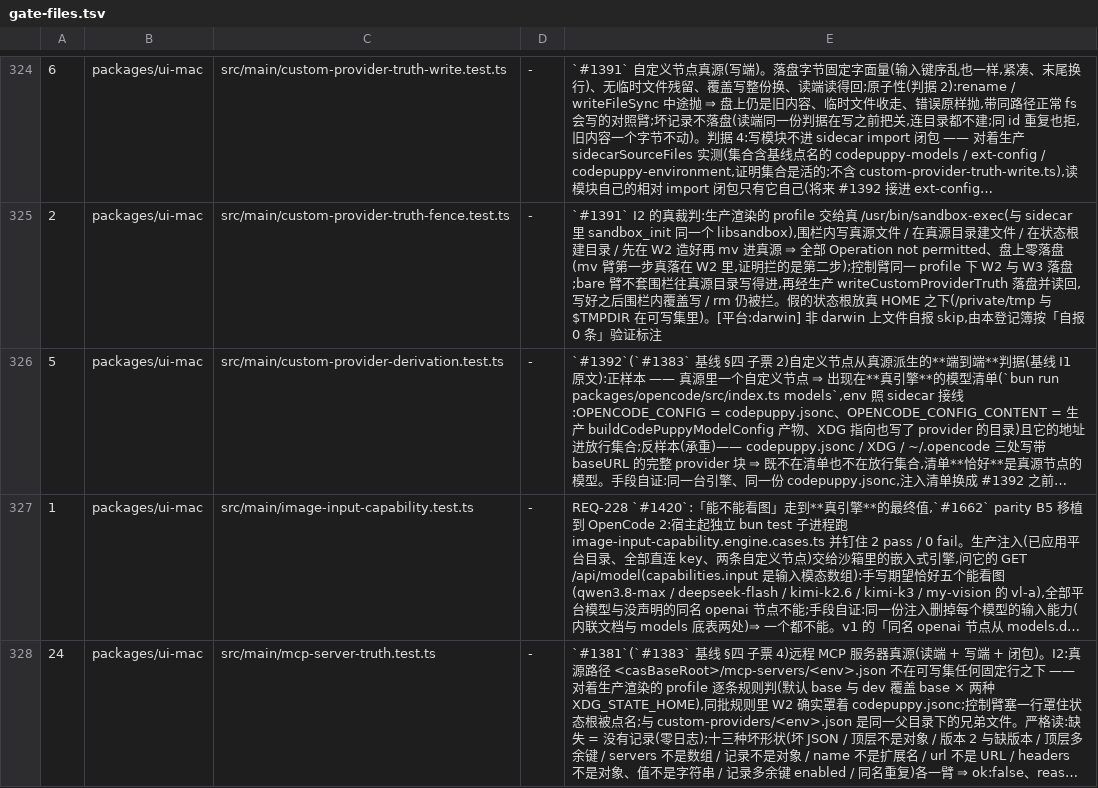
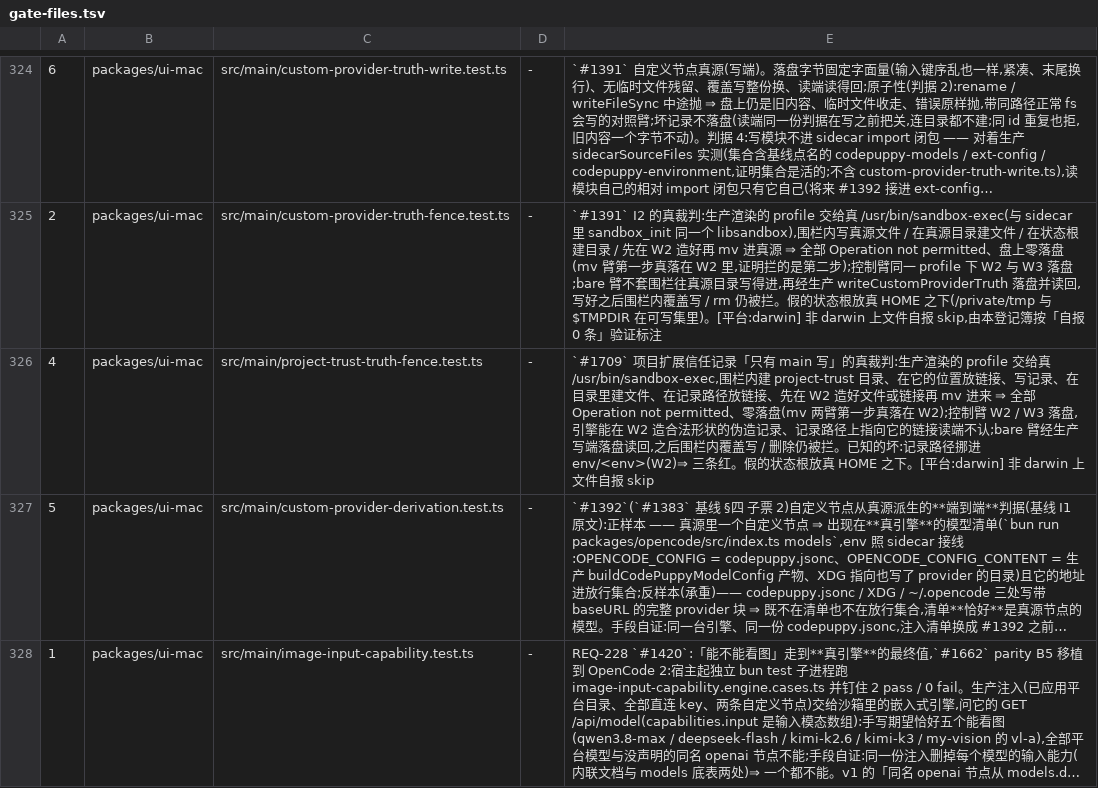
Before and after one commit to impharaon/alpha-code, a TSV file: scripts/gate-files.tsv, drawn as a sheet; only a part is shown, gaps mark what is left out; the shorter side is filled out with more unchanged rows; long unchanged cells end in …; the diff names each change by its address in the sheet, - before the commit and + after, or states it on an @@ line.

```diff
--- a/scripts/gate-files.tsv
+++ b/scripts/gate-files.tsv
+row 326: 4 | packages/ui-mac | src/main/project-trust-truth-fence.test.ts | - | `#1709` 项目扩展信任记录「只有 main 写」的真裁判:生产渲染的 profile 交给真 /usr/bin/sandbox-exec,围栏内建 project-trust 目录、在它的位置放链接、写记录、在目录里建文件、在记录路径放链接、先在 W2 造好文件或链接再 mv 进来 ⇒ 全部 Operation not permitted、零落盘(mv 两臂第一步真落在 W2);控制臂 W2 / W3 落盘,引擎能在 W2 造合法形状的伪造记录、记录路径上指向它的链接读端不认;bare 臂经生产写端落盘读回,之后围栏内覆盖写 / 删除仍被拦。已知的坏:记录路径挪进 env/<env>(W2)⇒ 三条红。假的状态根放真 HOME 之下。[平台:darwin] 非 darwin 上文件自报 skip
```
Also changed, not shown: 4 other files.
